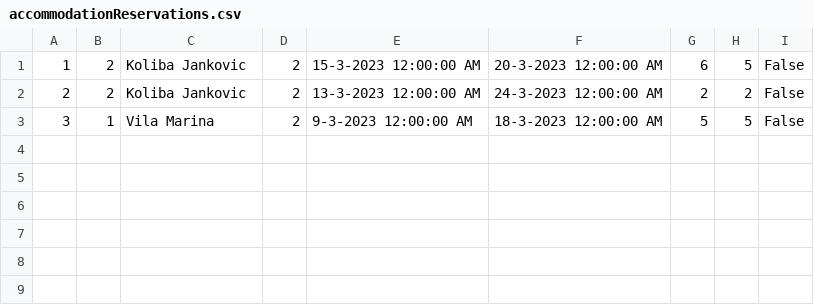
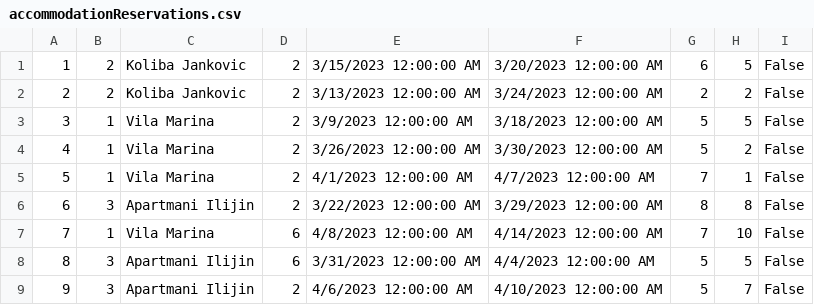
Before and after one commit to ivanailijin/SIMS-Project-team-C, a CSV file: TravelService/TravelService/Resources/Data/accommodationReservations.csv, drawn as a sheet.

```diff
--- a/TravelService/TravelService/Resources/Data/accommodationReservations.csv
+++ b/TravelService/TravelService/Resources/Data/accommodationReservations.csv
@@ -1,3 +1,9 @@
-1|2|Koliba Jankovic|2|15-3-2023 12:00:00 AM|20-3-2023 12:00:00 AM|6|5|False
-2|2|Koliba Jankovic|2|13-3-2023 12:00:00 AM|24-3-2023 12:00:00 AM|2|2|False
-3|1|Vila Marina|2|9-3-2023 12:00:00 AM|18-3-2023 12:00:00 AM|5|5|False
+1|2|Koliba Jankovic|2|3/15/2023 12:00:00 AM|3/20/2023 12:00:00 AM|6|5|False
+2|2|Koliba Jankovic|2|3/13/2023 12:00:00 AM|3/24/2023 12:00:00 AM|2|2|False
+3|1|Vila Marina|2|3/9/2023 12:00:00 AM|3/18/2023 12:00:00 AM|5|5|False
+4|1|Vila Marina|2|3/26/2023 12:00:00 AM|3/30/2023 12:00:00 AM|5|2|False
+5|1|Vila Marina|2|4/1/2023 12:00:00 AM|4/7/2023 12:00:00 AM|7|1|False
+6|3|Apartmani Ilijin|2|3/22/2023 12:00:00 AM|3/29/2023 12:00:00 AM|8|8|False
+7|1|Vila Marina|6|4/8/2023 12:00:00 AM|4/14/2023 12:00:00 AM|7|10|False
+8|3|Apartmani Ilijin|6|3/31/2023 12:00:00 AM|4/4/2023 12:00:00 AM|5|5|False
+9|3|Apartmani Ilijin|2|4/6/2023 12:00:00 AM|4/10/2023 12:00:00 AM|5|7|False
```
Also changed, not shown: TravelService/TravelService/Resources/Data/accommodations.csv, TravelService/TravelService/Resources/Data/tour.csv, 9 other files.
